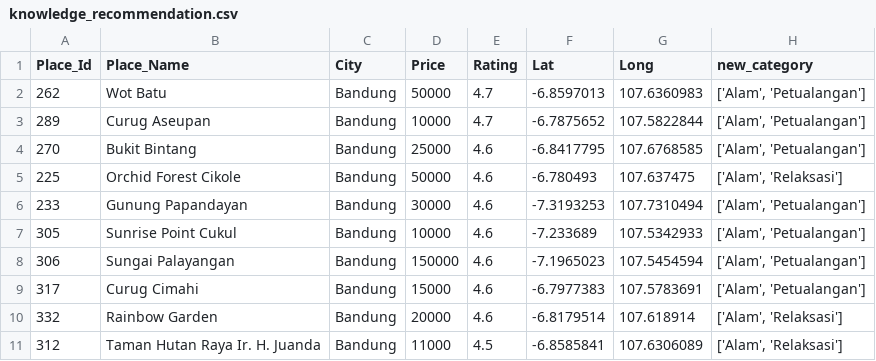
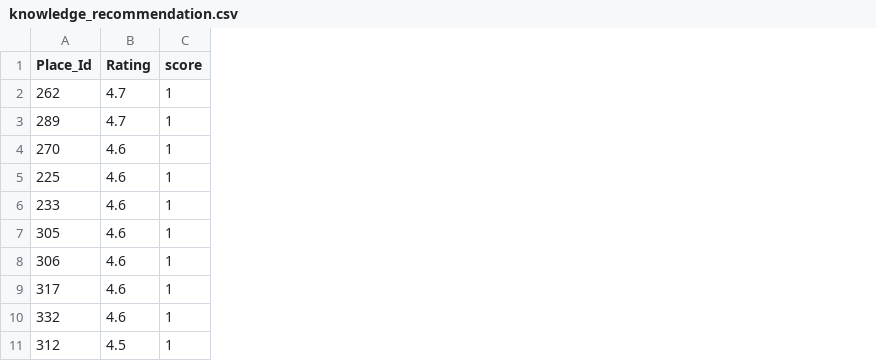
Before and after one commit to halowisata/ViVe-Machine-Learning, a CSV file: data/output/knowledge_recommendation.csv, drawn as a sheet; only a part is shown; removed rows and columns are numbered as before the commit, all else as after; the diff names each change by its address in the sheet, - before the commit and + after, or states it on an @@ line.

Commit message:
give scoring to knowledge_constraint results and change to splitting datasets to random using sklearn library

```diff
--- a/data/output/knowledge_recommendation.csv
+++ b/data/output/knowledge_recommendation.csv
-column B (Place_Name), rows 2-11: Wot Batu | Curug Aseupan | Bukit Bintang | Orchid Forest Cikole | Gunung Papandayan | Sunrise Point Cukul | Sungai Palayangan | Curug Cimahi | Rainbow Garden | Taman Hutan Raya Ir. H. Juanda
-column C (City), rows 2-11: all Bandung
-column D (Price), rows 2-11: 50000 | 10000 | 25000 | 50000 | 30000 | 10000 | 150000 | 15000 | 20000 | 11000
-column F (Lat), rows 2-11: -6.8597013 | -6.7875652 | -6.8417795 | -6.780493 | -7.3193253 | -7.233689 | -7.1965023 | -6.7977383 | -6.8179514 | -6.8585841
-column G (Long), rows 2-11: 107.6360983 | 107.5822844 | 107.6768585 | 107.637475 | 107.7310494 | 107.5342933 | 107.5454594 | 107.5783691 | 107.618914 | 107.6306089
-column H (new_category), rows 2-11: ['Alam', 'Petualangan'] | ['Alam', 'Petualangan'] | ['Alam', 'Petualangan'] | ['Alam', 'Relaksasi'] | ['Alam', 'Petualangan'] | ['Alam', 'Petualangan'] | ['Alam', 'Petualangan'] | ['Alam', 'Petualangan'] | ['Alam', 'Relaksasi'] | ['Alam', 'Relaksasi']
+column C (score), rows 2-11: all 1
```
Also changed, not shown: 4 other files.
